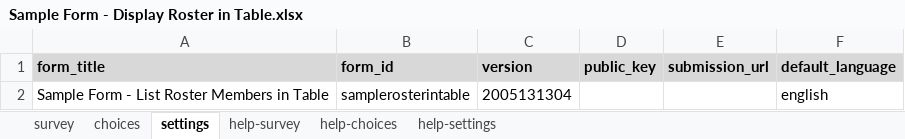
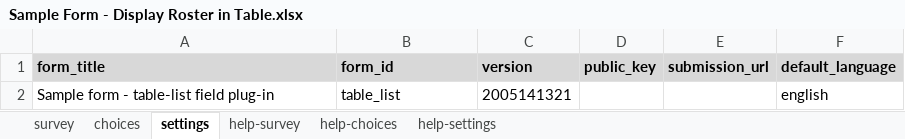
Before and after one commit to surveycto/table-list, an Excel workbook: extras/example_form/table-list sample folder/Sample Form - Display Roster in Table.xlsx, sheet settings, drawn as a sheet; values as stored, in another font and other column widths than the file's, no borders; removed rows and columns are numbered as before the commit, all else as after; the diff names each change by its address in the sheet, - before the commit and + after, or states it on an @@ line.

Commit message:
updated sample forms

```diff
--- a/extras/example_form/table-list sample folder/Sample Form - Display Roster in Table.xlsx (sheet settings)
+++ b/extras/example_form/table-list sample folder/Sample Form - Display Roster in Table.xlsx (sheet settings)
-row 2: Sample Form - List Roster Members in Table | samplerosterintable | 2005131304 |  |  | english
+row 2: Sample form - table-list field plug-in | table_list | 2005141321 |  |  | english
```
Also changed, not shown: sheet survey, sheet choices, 3 other files.
